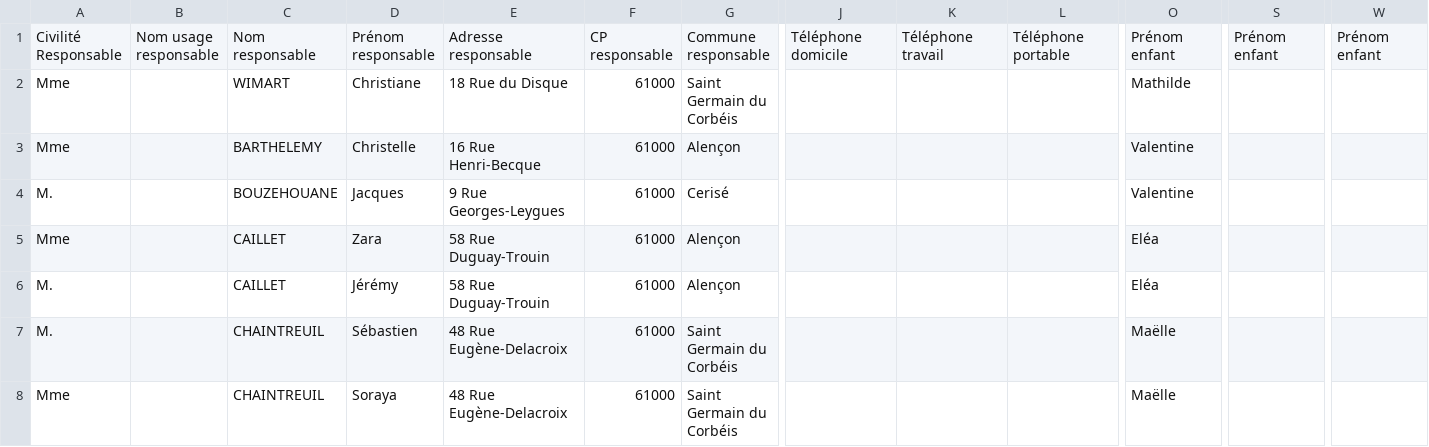
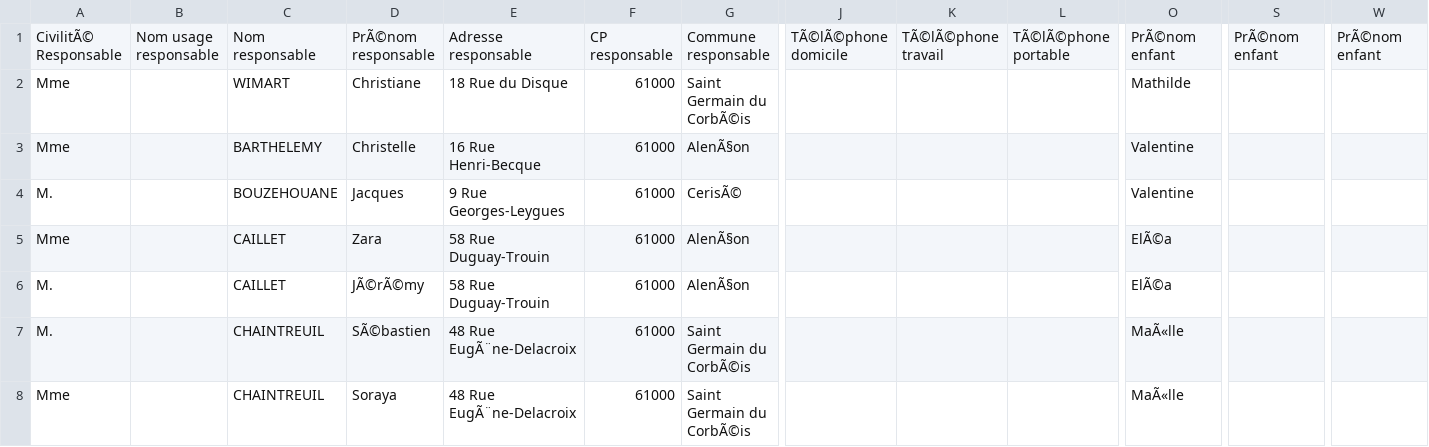
Before and after one commit to edificeio/edifice-k6-commons, a CSV file: data/structure/responsables.tiny.csv, drawn as a sheet; only a part is shown, gaps mark what is left out; the diff names each change by its address in the sheet, - before the commit and + after, or states it on an @@ line.

```diff
--- a/data/structure/responsables.tiny.csv
+++ b/data/structure/responsables.tiny.csv
-A1: Civilité Responsable
+A1: CivilitÃ© Responsable
-D1: Prénom responsable
+D1: PrÃ©nom responsable
-J1: Téléphone domicile
+J1: TÃ©lÃ©phone domicile
-K1: Téléphone travail
+K1: TÃ©lÃ©phone travail
-L1: Téléphone portable
+L1: TÃ©lÃ©phone portable
-O1: Prénom enfant
+O1: PrÃ©nom enfant
-S1: Prénom enfant
+S1: PrÃ©nom enfant
-W1: Prénom enfant
+W1: PrÃ©nom enfant
-G2: Saint Germain du Corbéis
+G2: Saint Germain du CorbÃ©is
-G3: Alençon
+G3: AlenÃ§on
-G4: Cerisé
+G4: CerisÃ©
-G5:G6: Alençon
+G5:G6: AlenÃ§on
-O5:O6: Eléa
+O5:O6: ElÃ©a
-D6: Jérémy
+D6: JÃ©rÃ©my
-D7: Sébastien
+D7: SÃ©bastien
-E7:E8: 48 Rue Eugène-Delacroix
+E7:E8: 48 Rue EugÃ¨ne-Delacroix
-G7:G8: Saint Germain du Corbéis
+G7:G8: Saint Germain du CorbÃ©is
-O7:O8: Maëlle
+O7:O8: MaÃ«lle
```
Also changed, not shown: data/structure/eleves.default.csv, data/structure/eleves.tiny.csv, 3 other files.
